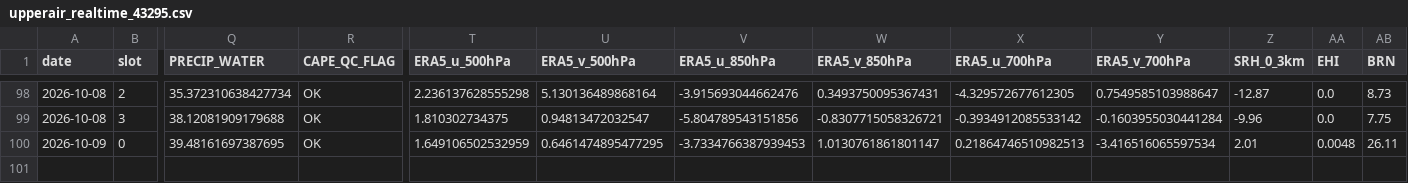
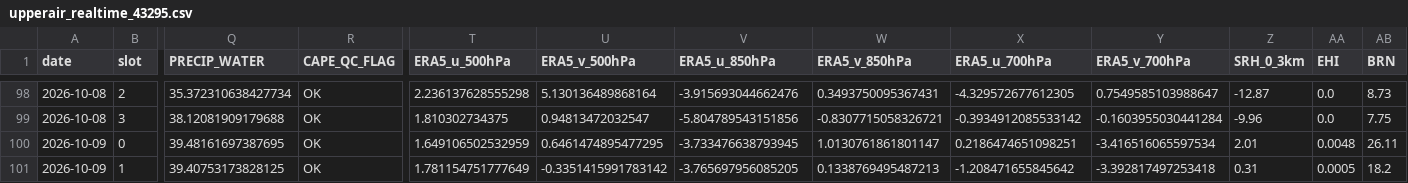
Before and after one commit to Aprameya05/CSIR-Thunderstorm-Bengaluru, a CSV file: data/upperair_realtime_43295.csv, drawn as a sheet; only a part is shown, gaps mark what is left out; rows hold the shown columns only; the diff names each change by its address in the sheet, - before the commit and + after, or states it on an @@ line.

```diff
--- a/data/upperair_realtime_43295.csv
+++ b/data/upperair_realtime_43295.csv
-V100 (ERA5_u_850hPa): -3.7334766387939453
+V100 (ERA5_u_850hPa): -3.733476638793945
-X100 (ERA5_u_700hPa): 0.21864746510982513
+X100 (ERA5_u_700hPa): 0.2186474651098251
+row 101: 2026-10-09 | 1 | 39.40753173828125 | OK | 1.781154751777649 | -0.3351415991783142 | -3.765697956085205 | 0.1338769495487213 | -1.208471655845642 | -3.392817497253418 | 0.31 | 0.0005 | 18.2
```
Also changed, not shown: data/forecast_log.csv, data/gfs_realtime_43295.csv, 8 other files.
